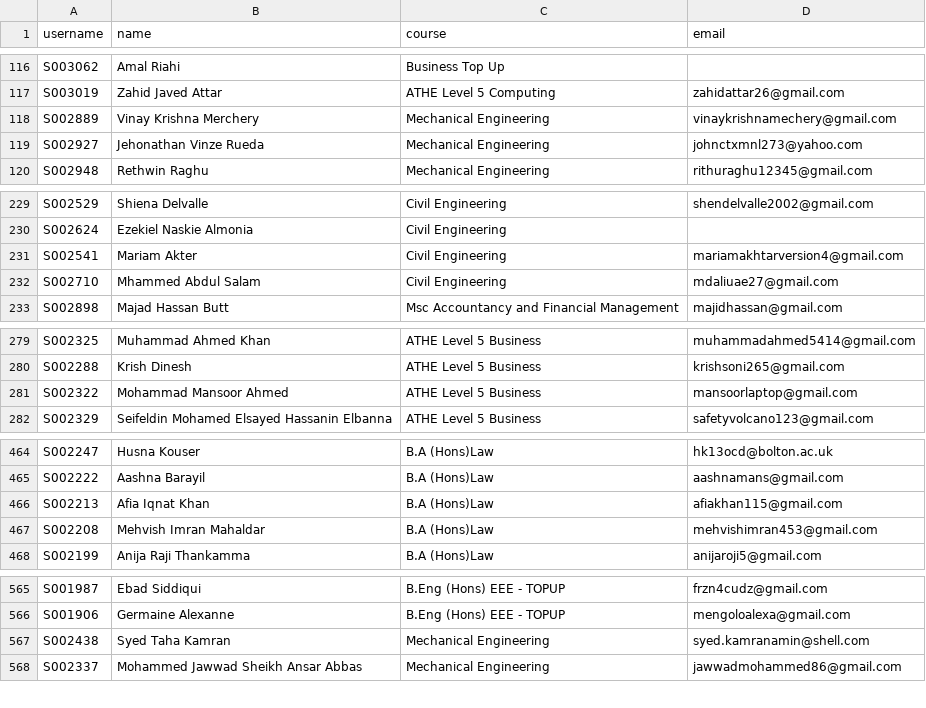
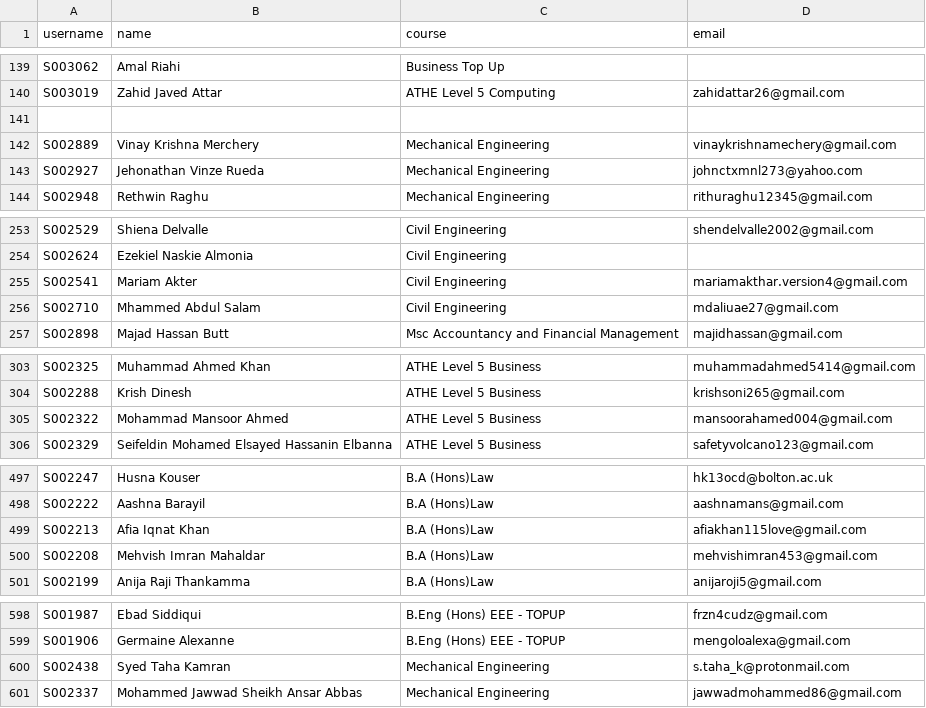
Before and after one commit to lemoninabag/winc-elections, a CSV file: student_data.csv, drawn as a sheet; only a part is shown, gaps mark what is left out; the diff covers the shown part only.

```diff
--- a/student_data.csv
+++ b/student_data.csv
@@ -142 +141,2 @@ S003019,Zahid Javed Attar,ATHE Level 5 Computing,"zahidattar26@gmail.com
+,,,
 S002889,Vinay Krishna Merchery,Mechanical Engineering,vinaykrishnamechery@gmail.com
@@ -254,3 +254,3 @@ S002529,Shiena Delvalle,Civil Engineering,shendelvalle2002@gmail.com
 S002624,Ezekiel Naskie Almonia,Civil Engineering,
-S002541,Mariam Akter,Civil Engineering,mariamakhtarversion4@gmail.com
+S002541,Mariam Akter,Civil Engineering,mariamakthar.version4@gmail.com
 S002710,Mhammed Abdul Salam,Civil Engineering,mdaliuae27@gmail.com
@@ -304,3 +304,3 @@ S002325,Muhammad Ahmed Khan,ATHE Level 5 Business,muhammadahmed5414@gmail.com
 S002288,Krish Dinesh,ATHE Level 5 Business ,krishsoni265@gmail.com
-S002322,Mohammad Mansoor Ahmed,ATHE Level 5 Business ,mansoorlaptop@gmail.com
+S002322,Mohammad Mansoor Ahmed,ATHE Level 5 Business ,mansoorahamed004@gmail.com
 S002329,Seifeldin Mohamed Elsayed Hassanin Elbanna,ATHE Level 5 Business ,safetyvolcano123@gmail.com
@@ -498,3 +498,3 @@ S002247,Husna Kouser,B.A (Hons)Law,hk13ocd@bolton.ac.uk
 S002222,Aashna Barayil,B.A (Hons)Law,aashnamans@gmail.com
-S002213,Afia Iqnat Khan,B.A (Hons)Law,afiakhan115@gmail.com
+S002213,Afia Iqnat Khan,B.A (Hons)Law,afiakhan115love@gmail.com
 S002208,Mehvish Imran Mahaldar,B.A (Hons)Law,mehvishimran453@gmail.com
@@ -599,3 +599,3 @@ S001987,Ebad Siddiqui,B.Eng (Hons) EEE - TOPUP,frzn4cudz@gmail.com
 S001906,Germaine Alexanne,B.Eng (Hons) EEE - TOPUP,mengoloalexa@gmail.com
-S002438,Syed Taha Kamran,Mechanical Engineering,syed.kamranamin@shell.com
+S002438,Syed Taha Kamran,Mechanical Engineering,s.taha_k@protonmail.com
 S002337,Mohammed Jawwad Sheikh Ansar Abbas,Mechanical Engineering,jawwadmohammed86@gmail.com
```
Also changed, not shown: 32 added rows and 3 edited cells elsewhere in this file, nominees.csv, 1 other file.
